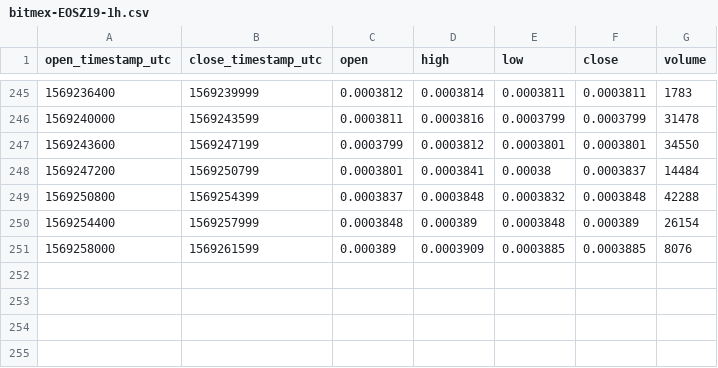
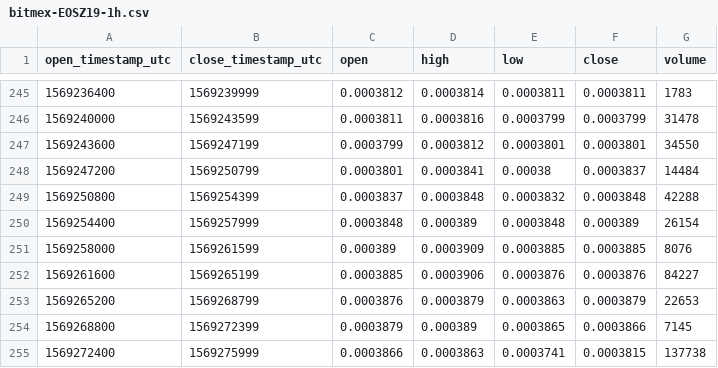
Before and after one commit to cryptobigbro/bitmex-EOSZ19, a CSV file: bitmex-EOSZ19-1h.csv, drawn as a sheet; only a part is shown, gaps mark what is left out.

Commit message:
Update OHLCV data.

```diff
--- a/bitmex-EOSZ19-1h.csv
+++ b/bitmex-EOSZ19-1h.csv
@@ -251 +251,5 @@ open_timestamp_utc,close_timestamp_utc,open,high,low,close,volume
 1569258000,1569261599,0.000389,0.0003909,0.0003885,0.0003885,8076
+1569261600,1569265199,0.0003885,0.0003906,0.0003876,0.0003876,84227
+1569265200,1569268799,0.0003876,0.0003879,0.0003863,0.0003879,22653
+1569268800,1569272399,0.0003879,0.000389,0.0003865,0.0003866,7145
+1569272400,1569275999,0.0003866,0.0003863,0.0003741,0.0003815,137738
```
Also changed, not shown: 1 other file.
